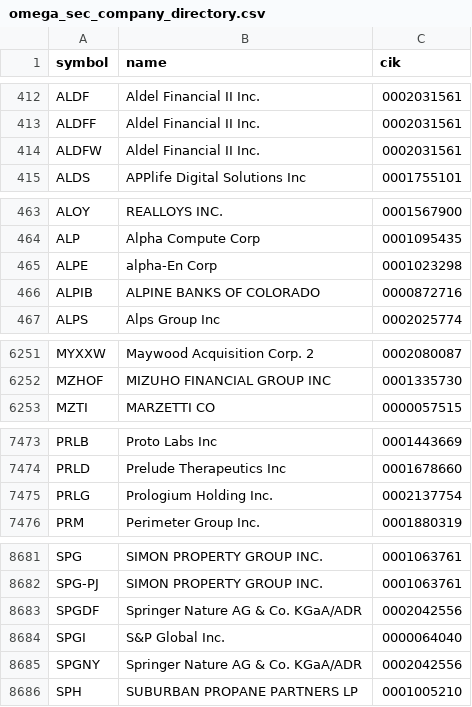
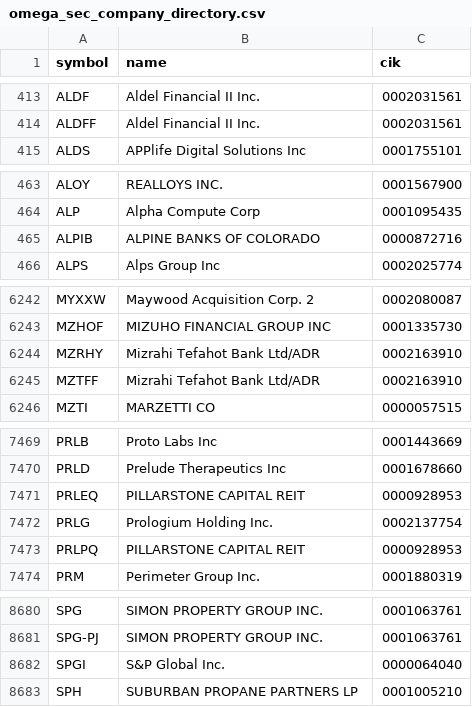
Before and after one commit to mclark12486/-RippleEdge-Market-Engine, a CSV file: state/omega_sec_company_directory.csv, drawn as a sheet; only a part is shown, gaps mark what is left out; the diff covers the shown part only.

```diff
--- a/state/omega_sec_company_directory.csv
+++ b/state/omega_sec_company_directory.csv
@@ -413,3 +414,2 @@ ALDF,Aldel Financial II Inc.,0002031561
 ALDFF,Aldel Financial II Inc.,0002031561
-ALDFW,Aldel Financial II Inc.,0002031561
 ALDS,APPlife Digital Solutions Inc,0001755101
@@ -464,3 +464,2 @@ ALOY,REALLOYS INC.,0001567900
 ALP,Alpha Compute Corp,0001095435
-ALPE,alpha-En Corp,0001023298
 ALPIB,ALPINE BANKS OF COLORADO,0000872716
@@ -6252,2 +6243,4 @@ MYXXW,Maywood Acquisition Corp. 2,0002080087
 MZHOF,MIZUHO FINANCIAL GROUP INC,0001335730
+MZRHY,Mizrahi Tefahot Bank Ltd/ADR,0002163910
+MZTFF,Mizrahi Tefahot Bank Ltd/ADR,0002163910
 MZTI,MARZETTI CO,0000057515
@@ -7474,3 +7470,5 @@ PRLB,Proto Labs Inc,0001443669
 PRLD,Prelude Therapeutics Inc,0001678660
+PRLEQ,PILLARSTONE CAPITAL REIT,0000928953
 PRLG,Prologium Holding Inc.,0002137754
+PRLPQ,PILLARSTONE CAPITAL REIT,0000928953
 PRM,Perimeter Group Inc.,0001880319
@@ -8682,5 +8681,3 @@ SPG,SIMON PROPERTY GROUP INC.,0001063761
 SPG-PJ,SIMON PROPERTY GROUP INC.,0001063761
-SPGDF,Springer Nature AG & Co. KGaA/ADR,0002042556
 SPGI,S&P Global Inc.,0000064040
-SPGNY,Springer Nature AG & Co. KGaA/ADR,0002042556
 SPH,SUBURBAN PROPANE PARTNERS LP,0001005210
```
Also changed, not shown: 23 added rows, 27 removed rows and 11 edited cells elsewhere in this file, 3 other files.
